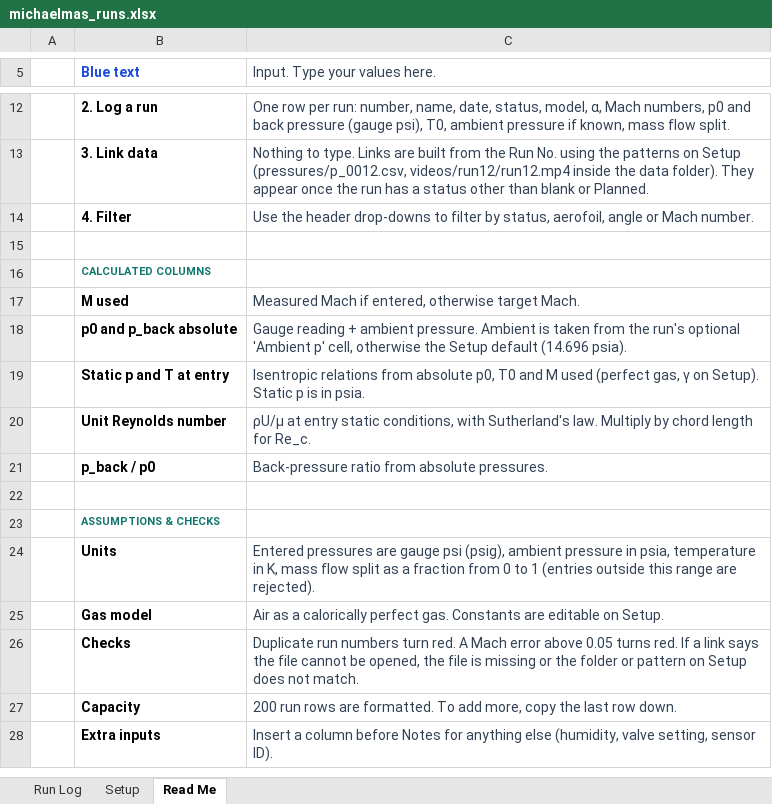
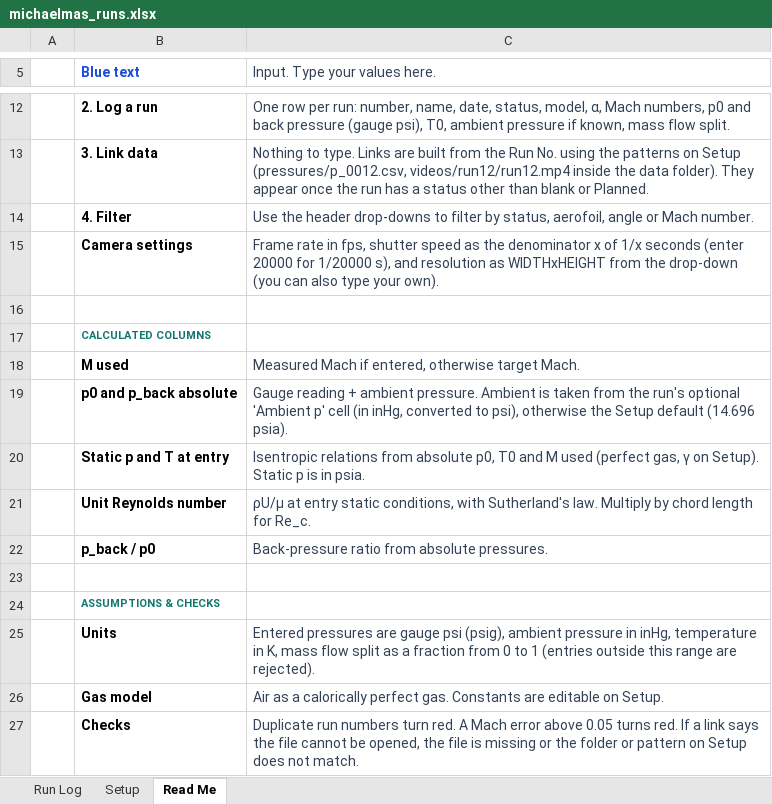
Before and after one commit to NoahFontaine/Cambridge-Engineering-Part-IIB, an Excel workbook: IIB-Project/michaelmas_runs.xlsx, sheet Read Me, drawn as a sheet; only a part is shown, gaps mark what is left out; the shorter side is filled out with more unchanged rows; values as stored, in another font and other column widths than the file's, no borders; addresses are those after the commit; the diff names each change by its address in the sheet, - before the commit and + after, or states it on an @@ line.

```diff
--- a/IIB-Project/michaelmas_runs.xlsx (sheet Read Me)
+++ b/IIB-Project/michaelmas_runs.xlsx (sheet Read Me)
+row 15:  | Camera settings | Frame rate in fps, shutter speed as the denominator x of 1/x seconds (enter 20000 for 1/20000 s), and resolution as WIDTHxHEIGHT from the drop-down (you can also type your own).
-C19 (Input. Type your values here.): …'Ambient p' cell, otherwise the…
+C19 (Input. Type your values here.): …'Ambient p' cell (in inHg, converted to psi), otherwise the…
-C25 (Input. Type your values here.): …pressure in psia, temperature in…
+C25 (Input. Type your values here.): …pressure in inHg, temperature in…
```
Also changed, not shown: sheet Run Log, sheet Setup, formulas that keep their value, 30 other files.
